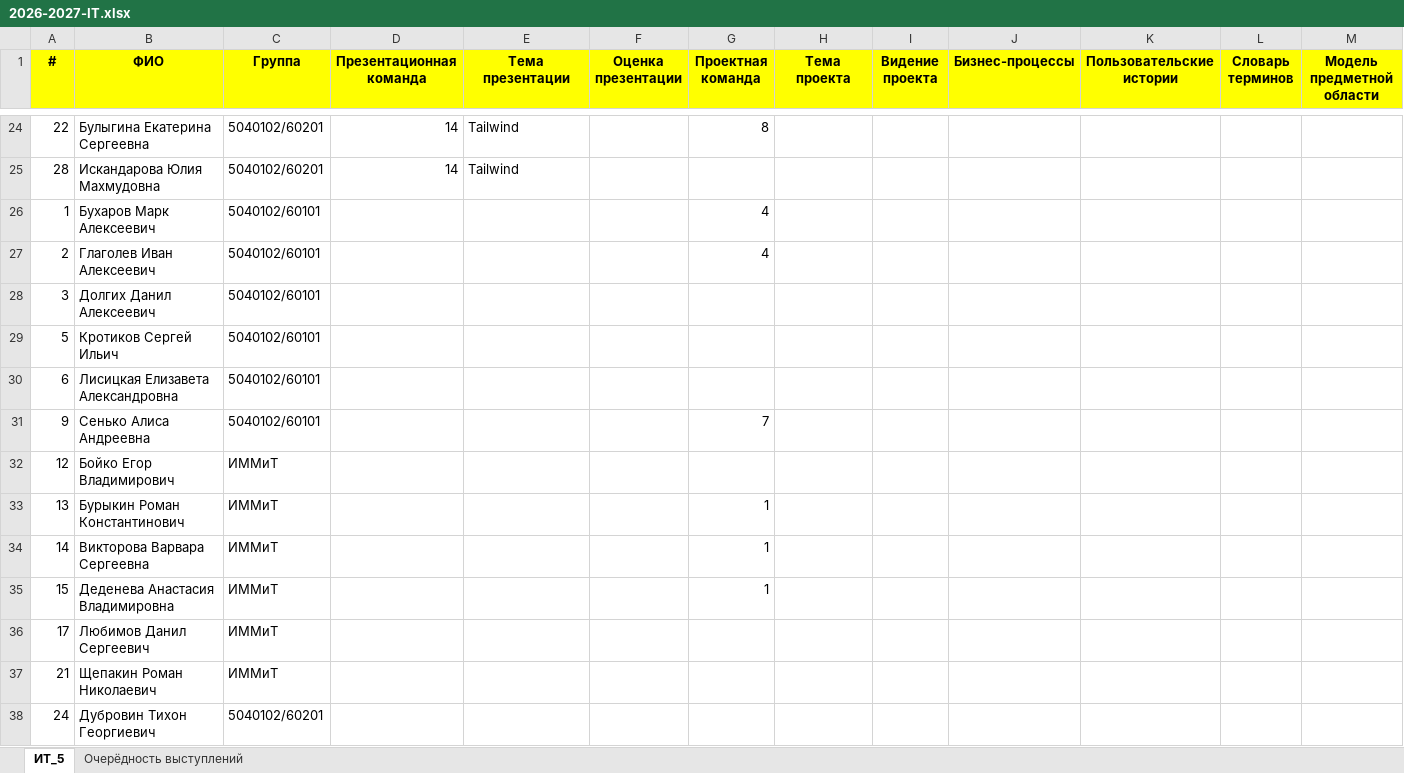
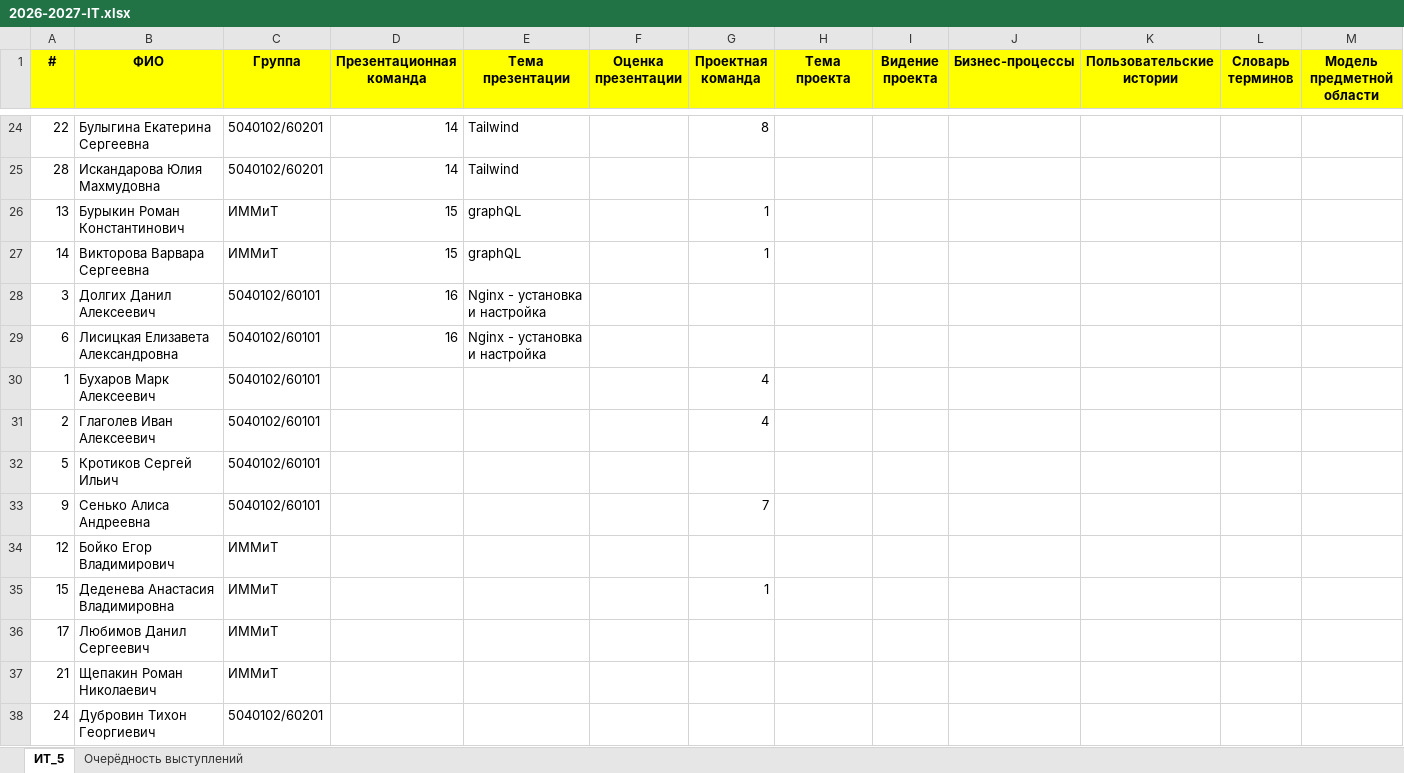
Before and after one commit to CH-ris-CH/it-2026, an Excel workbook: 2026-2027-IT.xlsx, sheet ИТ_5, drawn as a sheet; only a part is shown, gaps mark what is left out; values as stored, in another font and other column widths than the file's, no borders; removed rows and columns are numbered as before the commit, all else as after; rows hold the shown columns only; the diff names each change by its address in the sheet, - before the commit and + after, or states it on an @@ line.

Commit message:
Add files via upload

```diff
--- a/2026-2027-IT.xlsx (sheet ИТ_5)
+++ b/2026-2027-IT.xlsx (sheet ИТ_5)
+row 26: 13 | Бурыкин Роман Константинович | ИММиТ | 15 | graphQL |  | 1
+row 27: 14 | Викторова Варвара Сергеевна | ИММиТ | 15 | graphQL |  | 1
+row 28: 3 | Долгих Данил Алексеевич | 5040102/60101 | 16 | Nginx - установка и настройка
+row 29: 6 | Лисицкая Елизавета Александровна | 5040102/60101 | 16 | Nginx - установка и настройка
-row 28: 3 | Долгих Данил Алексеевич | 5040102/60101
-row 30: 6 | Лисицкая Елизавета Александровна | 5040102/60101
-row 33: 13 | Бурыкин Роман Константинович | ИММиТ |  |  |  | 1
-row 34: 14 | Викторова Варвара Сергеевна | ИММиТ |  |  |  | 1
```
Also changed, not shown: sheet Очерёдность выступлений.
